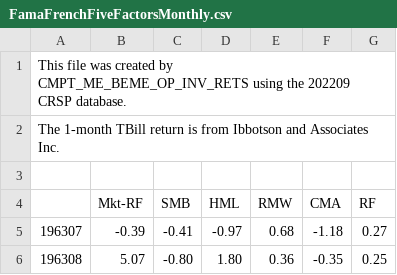
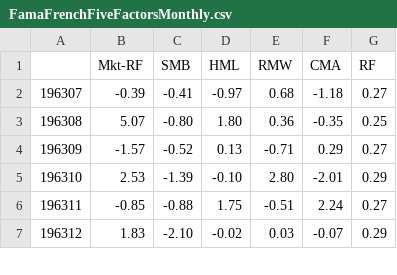
Before and after one commit to xeqoir/Finance, a CSV file: FIMA/FamaFrenchFiveFactorsMonthly.csv, drawn as a sheet; only a part is shown; the shorter side is filled out with more unchanged rows.

Commit message:
Update FamaFrenchFiveFactorsMonthly.csv

```diff
--- a/FIMA/FamaFrenchFiveFactorsMonthly.csv
+++ b/FIMA/FamaFrenchFiveFactorsMonthly.csv
@@ -1,4 +1 @@
-This file was created by CMPT_ME_BEME_OP_INV_RETS using the 202209 CRSP database.
-The 1-month TBill return is from Ibbotson and Associates Inc.
-
 ,Mkt-RF,SMB,HML,RMW,CMA,RF
```
